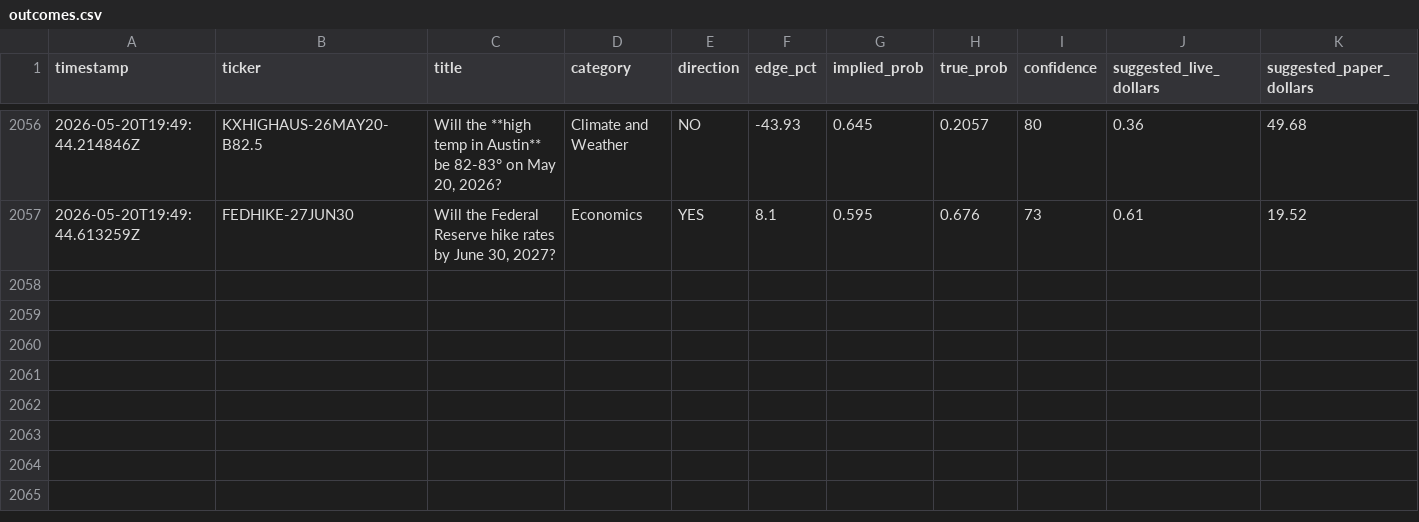
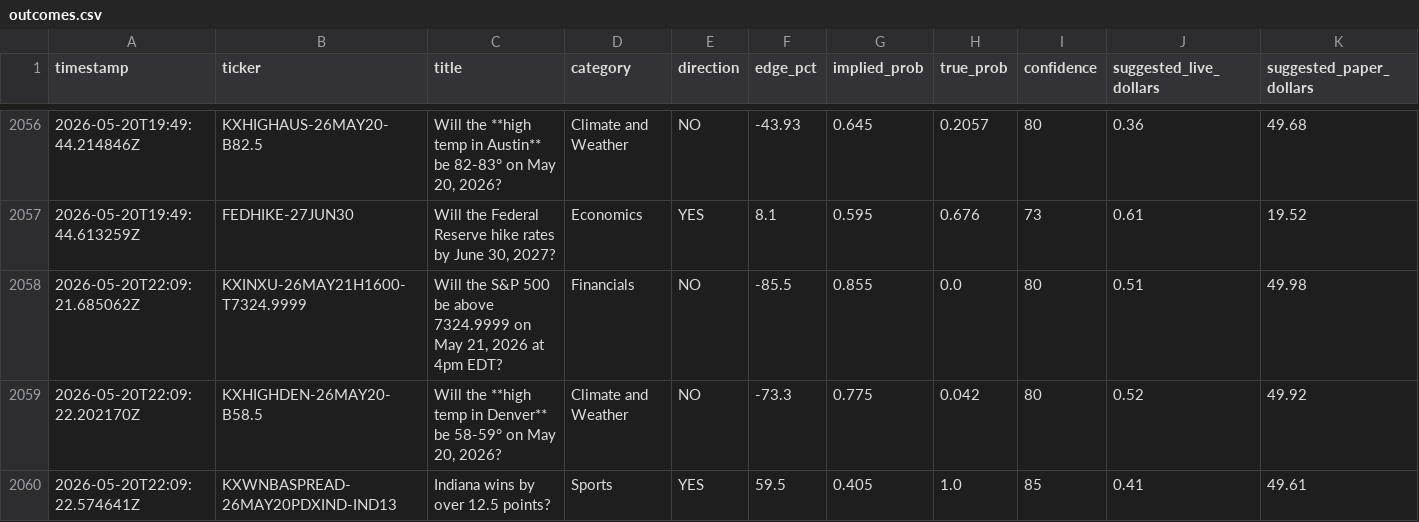
Before and after one commit to mehpackers13/kalshi-bot, a CSV file: outcomes.csv, drawn as a sheet; only a part is shown, gaps mark what is left out; rows hold the shown columns only; the diff names each change by its address in the sheet, - before the commit and + after, or states it on an @@ line.

```diff
--- a/outcomes.csv
+++ b/outcomes.csv
+row 2058: 2026-05-20T22:09:21.685062Z | KXINXU-26MAY21H1600-T7324.9999 | Will the S&P 500 be above 7324.9999 on May 21, 2026 at 4pm EDT? | Financials | NO | -85.5 | 0.855 | 0.0 | 80 | 0.51 | 49.98
+row 2059: 2026-05-20T22:09:22.202170Z | KXHIGHDEN-26MAY20-B58.5 | Will the **high temp in Denver** be 58-59° on May 20, 2026? | Climate and Weather | NO | -73.3 | 0.775 | 0.042 | 80 | 0.52 | 49.92
+row 2060: 2026-05-20T22:09:22.574641Z | KXWNBASPREAD-26MAY20PDXIND-IND13 | Indiana wins by over 12.5 points? | Sports | YES | 59.5 | 0.405 | 1.0 | 85 | 0.41 | 49.61
```
Also changed, not shown: 4 other files.
